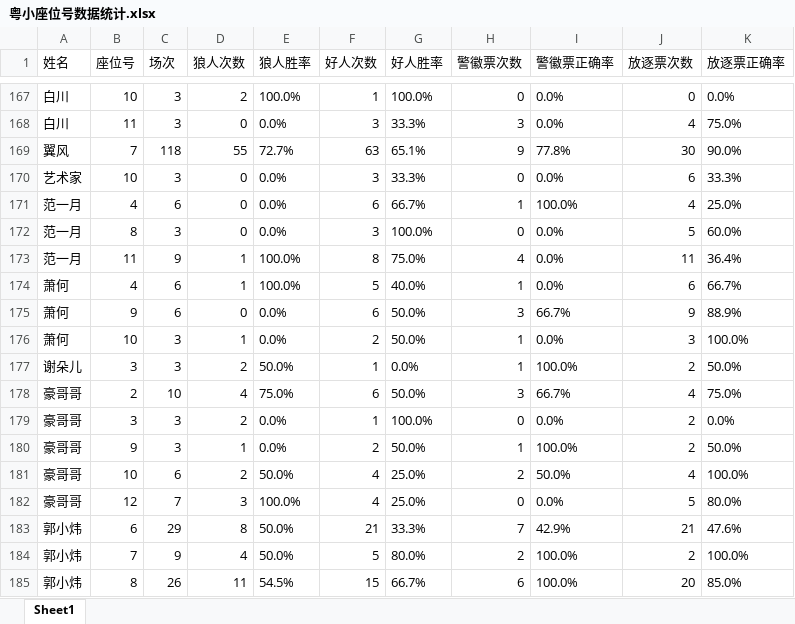
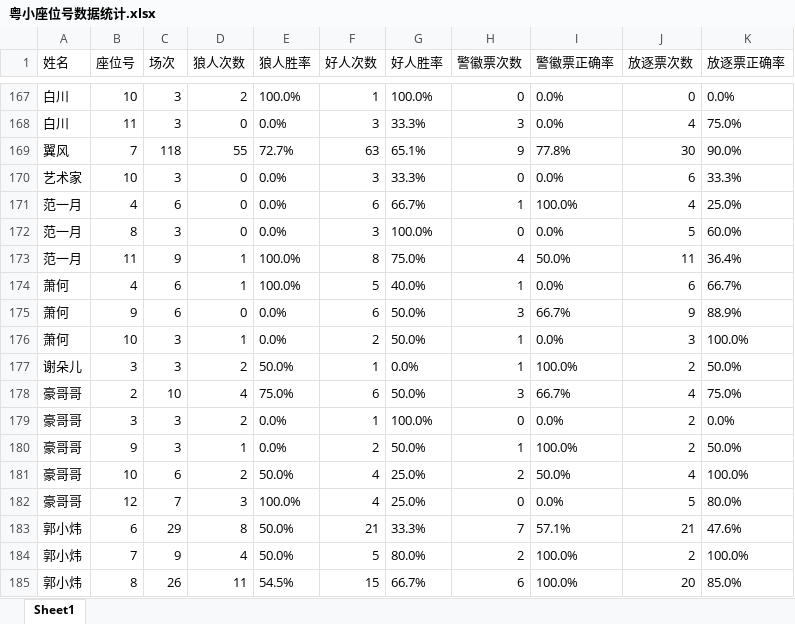
Before and after one commit to misamisa28/lrs, an Excel workbook: data/粤小座位号数据统计.xlsx, sheet Sheet1, drawn as a sheet; only a part is shown, gaps mark what is left out; values as stored, in another font and other column widths than the file's, no borders; the diff covers the shown part only; the diff names each change by its address in the sheet, - before the commit and + after, or states it on an @@ line.

```diff
--- a/data/粤小座位号数据统计.xlsx (sheet Sheet1)
+++ b/data/粤小座位号数据统计.xlsx (sheet Sheet1)
-I173 (警徽票正确率): 0.0%
+I173 (警徽票正确率): 50.0%
-I183 (警徽票正确率): 42.9%
+I183 (警徽票正确率): 57.1%
```
Also changed, not shown: 7 edited cells elsewhere in this sheet, 10 other files.
